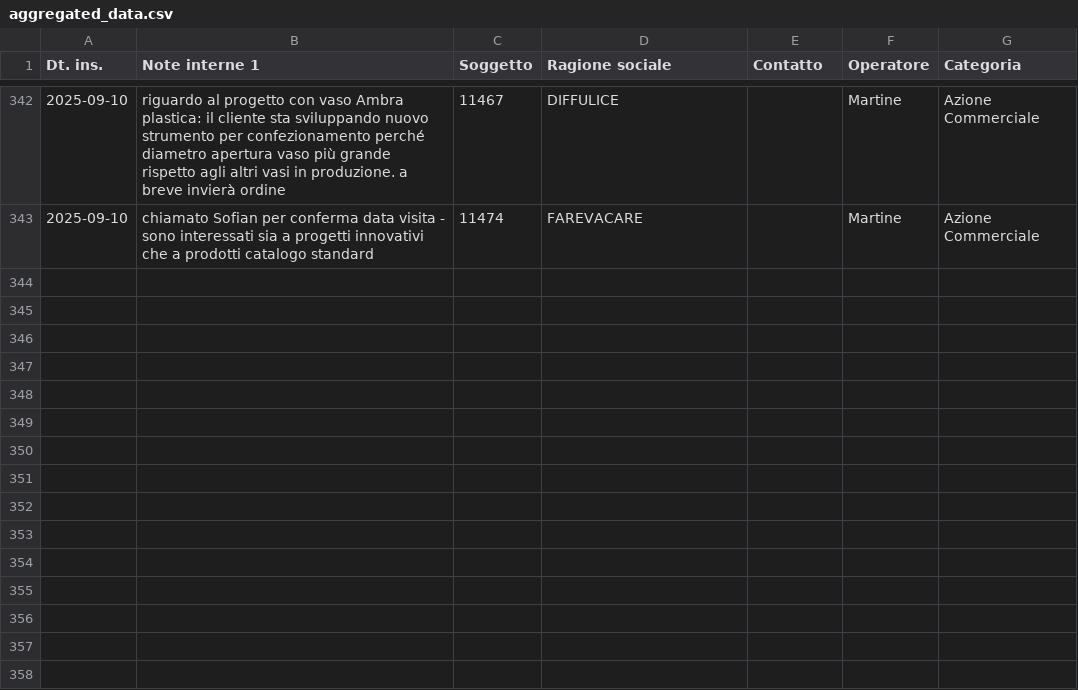
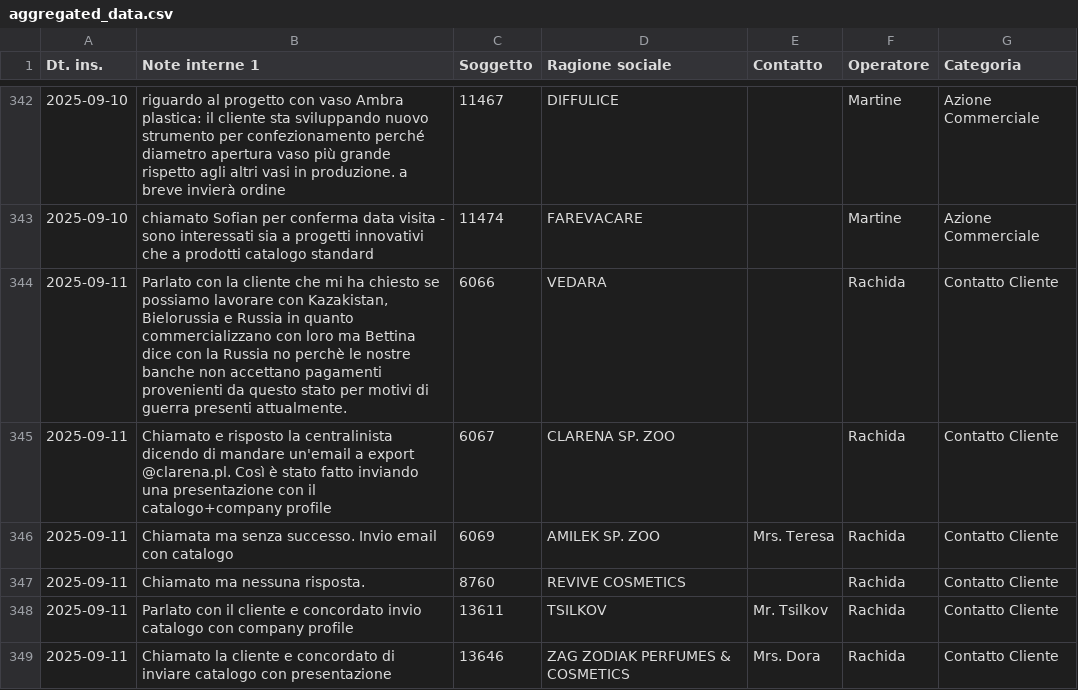
Before and after one commit to StefanoBonfanti66/attivita_giornaliere_project, a CSV file: aggregated_data.csv, drawn as a sheet; only a part is shown, gaps mark what is left out; the diff covers the shown part only; the diff names each change by its address in the sheet, - before the commit and + after, or states it on an @@ line.

Commit message:
Automated data aggregation update - 2025-09-11 17:19:30

```diff
--- a/aggregated_data.csv
+++ b/aggregated_data.csv
+row 344: 2025-09-11 | Parlato con la cliente che mi ha chiesto se possiamo lavorare con Kazakistan, Bielorussia e Russia in quanto commercializzano con loro ma Bettina dice con la Russia no perchè le nostre banche non accettano pagamenti provenienti da questo stato per motivi di guerra presenti attualmente. | 6066 | VEDARA |  | Rachida | Contatto Cliente
+row 345: 2025-09-11 | Chiamato e risposto la centralinista dicendo di mandare un'email a export @clarena.pl. Così è stato fatto inviando una presentazione con il catalogo+company profile | 6067 | CLARENA SP. ZOO |  | Rachida | Contatto Cliente
+row 346: 2025-09-11 | Chiamata ma senza successo. Invio email con catalogo | 6069 | AMILEK SP. ZOO | Mrs. Teresa | Rachida | Contatto Cliente
+row 347: 2025-09-11 | Chiamato ma nessuna risposta. | 8760 | REVIVE COSMETICS |  | Rachida | Contatto Cliente
+row 348: 2025-09-11 | Parlato con il cliente e concordato invio catalogo con company profile | 13611 | TSILKOV | Mr. Tsilkov | Rachida | Contatto Cliente
+row 349: 2025-09-11 | Chiamato la cliente e concordato di inviare catalogo con presentazione | 13646 | ZAG ZODIAK PERFUMES & COSMETICS | Mrs. Dora | Rachida | Contatto Cliente
```
Also changed, not shown: 5 added rows elsewhere in this file.
